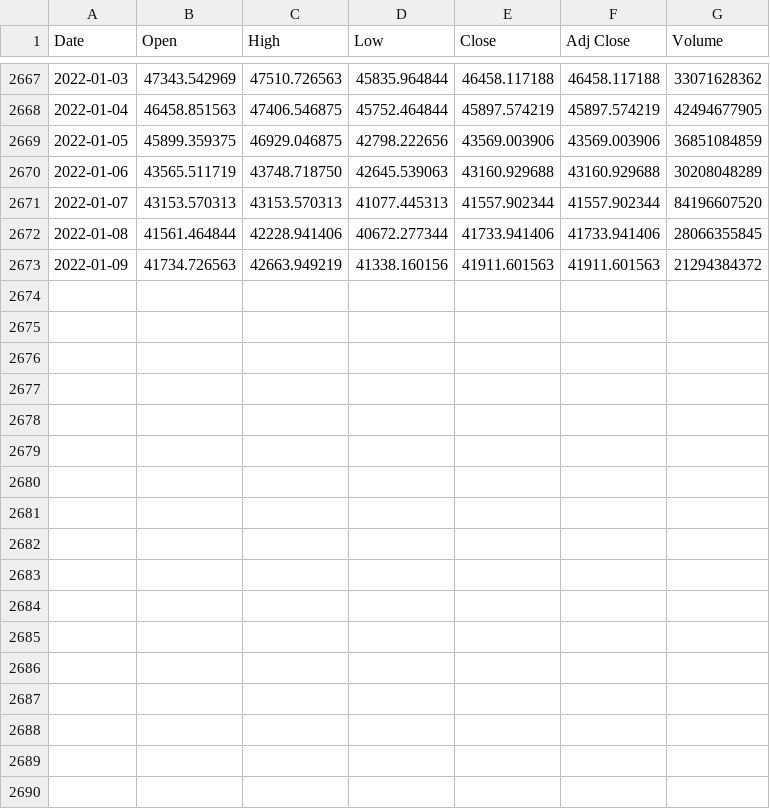
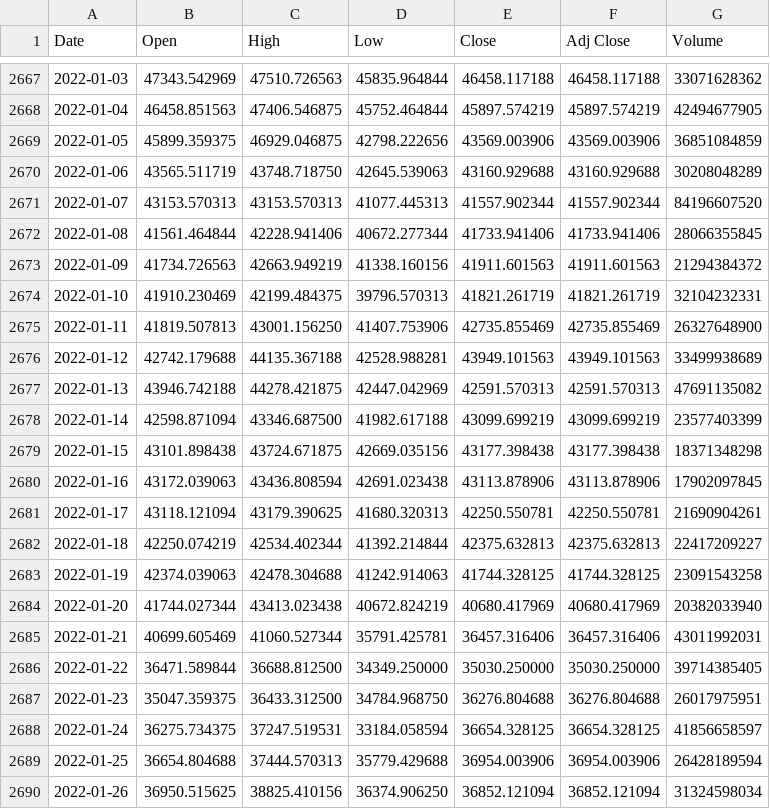
Before and after one commit to dbogatic/crypto-analysis, a CSV file: resources/BTC-USD.csv, drawn as a sheet; only a part is shown, gaps mark what is left out.

```diff
--- a/resources/BTC-USD.csv
+++ b/resources/BTC-USD.csv
@@ -2673 +2673,18 @@ Date,Open,High,Low,Close,Adj Close,Volume
 2022-01-09,41734.726563,42663.949219,41338.160156,41911.601563,41911.601563,21294384372
+2022-01-10,41910.230469,42199.484375,39796.570313,41821.261719,41821.261719,32104232331
+2022-01-11,41819.507813,43001.156250,41407.753906,42735.855469,42735.855469,26327648900
+2022-01-12,42742.179688,44135.367188,42528.988281,43949.101563,43949.101563,33499938689
+2022-01-13,43946.742188,44278.421875,42447.042969,42591.570313,42591.570313,47691135082
+2022-01-14,42598.871094,43346.687500,41982.617188,43099.699219,43099.699219,23577403399
+2022-01-15,43101.898438,43724.671875,42669.035156,43177.398438,43177.398438,18371348298
+2022-01-16,43172.039063,43436.808594,42691.023438,43113.878906,43113.878906,17902097845
+2022-01-17,43118.121094,43179.390625,41680.320313,42250.550781,42250.550781,21690904261
+2022-01-18,42250.074219,42534.402344,41392.214844,42375.632813,42375.632813,22417209227
+2022-01-19,42374.039063,42478.304688,41242.914063,41744.328125,41744.328125,23091543258
+2022-01-20,41744.027344,43413.023438,40672.824219,40680.417969,40680.417969,20382033940
+2022-01-21,40699.605469,41060.527344,35791.425781,36457.316406,36457.316406,43011992031
+2022-01-22,36471.589844,36688.812500,34349.250000,35030.250000,35030.250000,39714385405
+2022-01-23,35047.359375,36433.312500,34784.968750,36276.804688,36276.804688,26017975951
+2022-01-24,36275.734375,37247.519531,33184.058594,36654.328125,36654.328125,41856658597
+2022-01-25,36654.804688,37444.570313,35779.429688,36954.003906,36954.003906,26428189594
+2022-01-26,36950.515625,38825.410156,36374.906250,36852.121094,36852.121094,31324598034
```
Also changed, not shown: resources/ETH-USD.csv, 7 other files.
